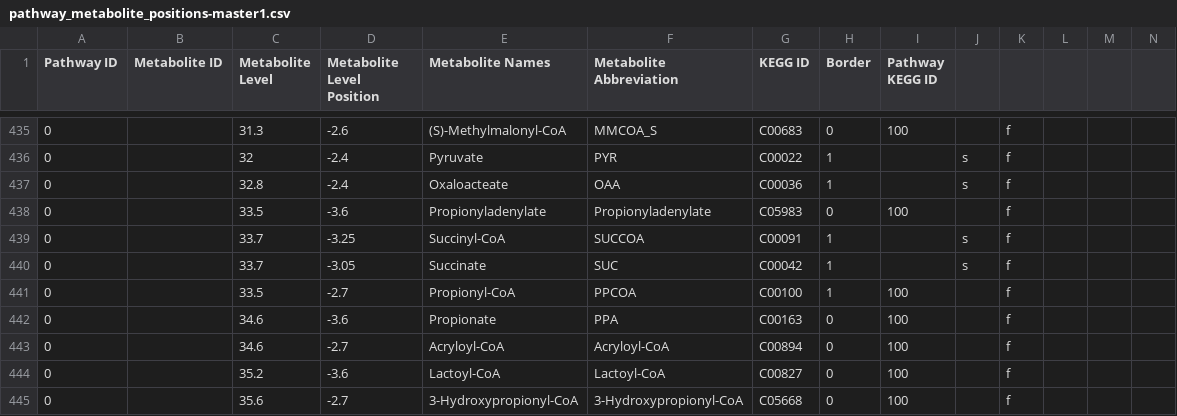
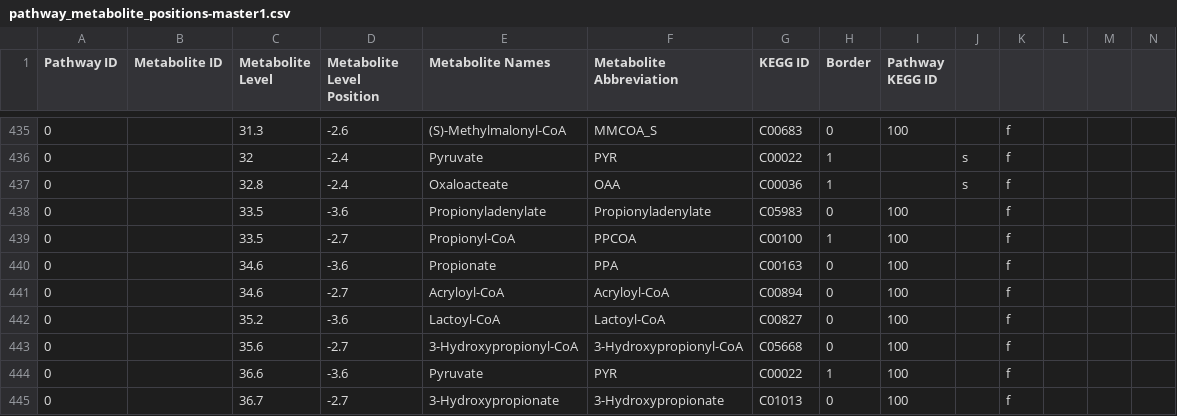
Before and after one commit to jimkell/mostSandbox, a CSV file: etc/visualization/pathway_metabolite_positions-master1.csv, drawn as a sheet; only a part is shown, gaps mark what is left out; the shorter side is filled out with more unchanged rows; rows hold the shown columns only; the diff names each change by its address in the sheet, - before the commit and + after, or states it on an @@ line.

```diff
--- a/etc/visualization/pathway_metabolite_positions-master1.csv
+++ b/etc/visualization/pathway_metabolite_positions-master1.csv
-row 439: 0 |  | 33.7 | -3.25 | Succinyl-CoA | SUCCOA | C00091 | 1 |  | s | f
-row 440: 0 |  | 33.7 | -3.05 | Succinate | SUC | C00042 | 1 |  | s | f
```
Also changed, not shown: etc/visualization/pathway_metabolite_positions1.csv, etc/visualization/pathway_names.csv, 1 other file.
